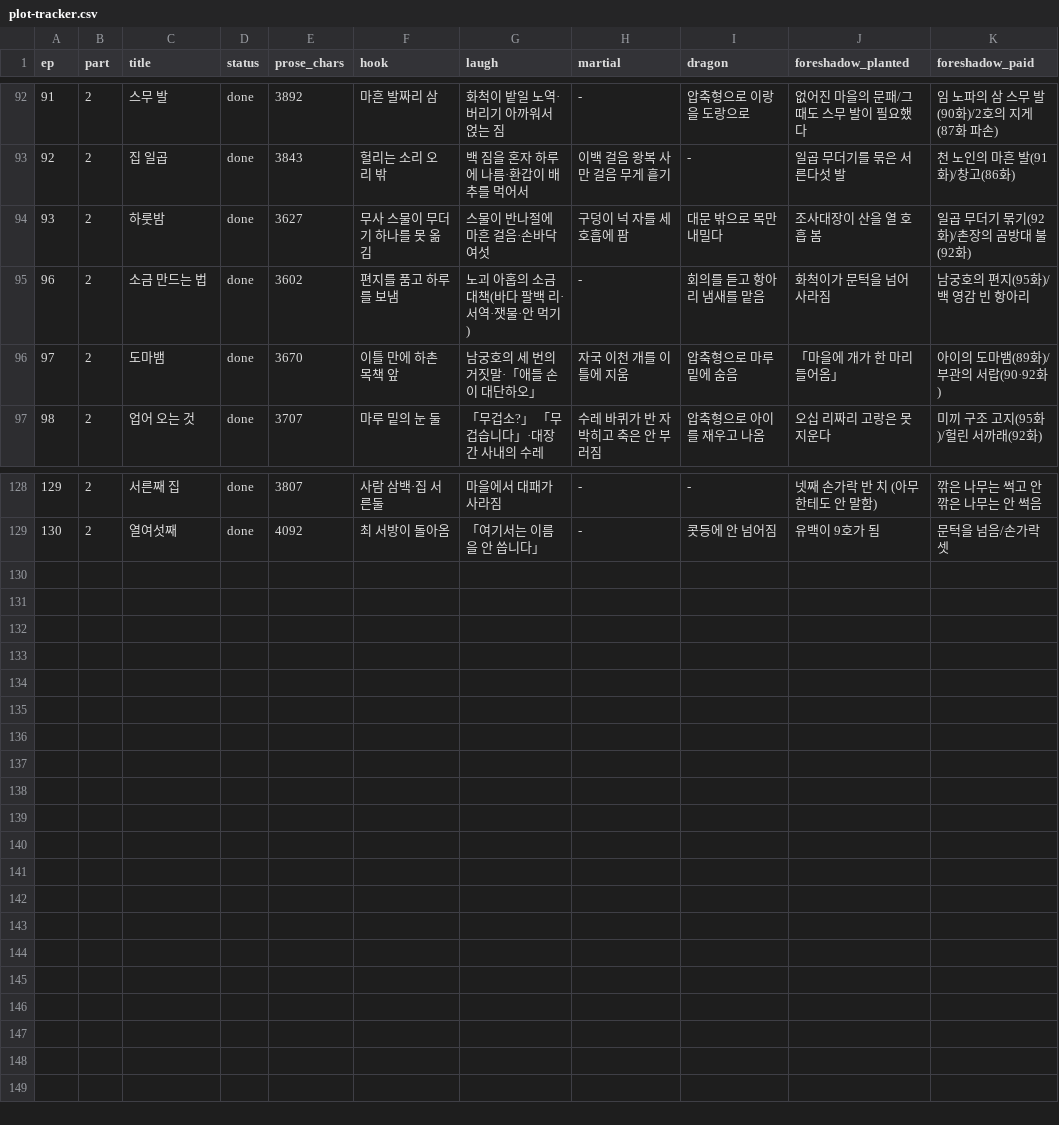
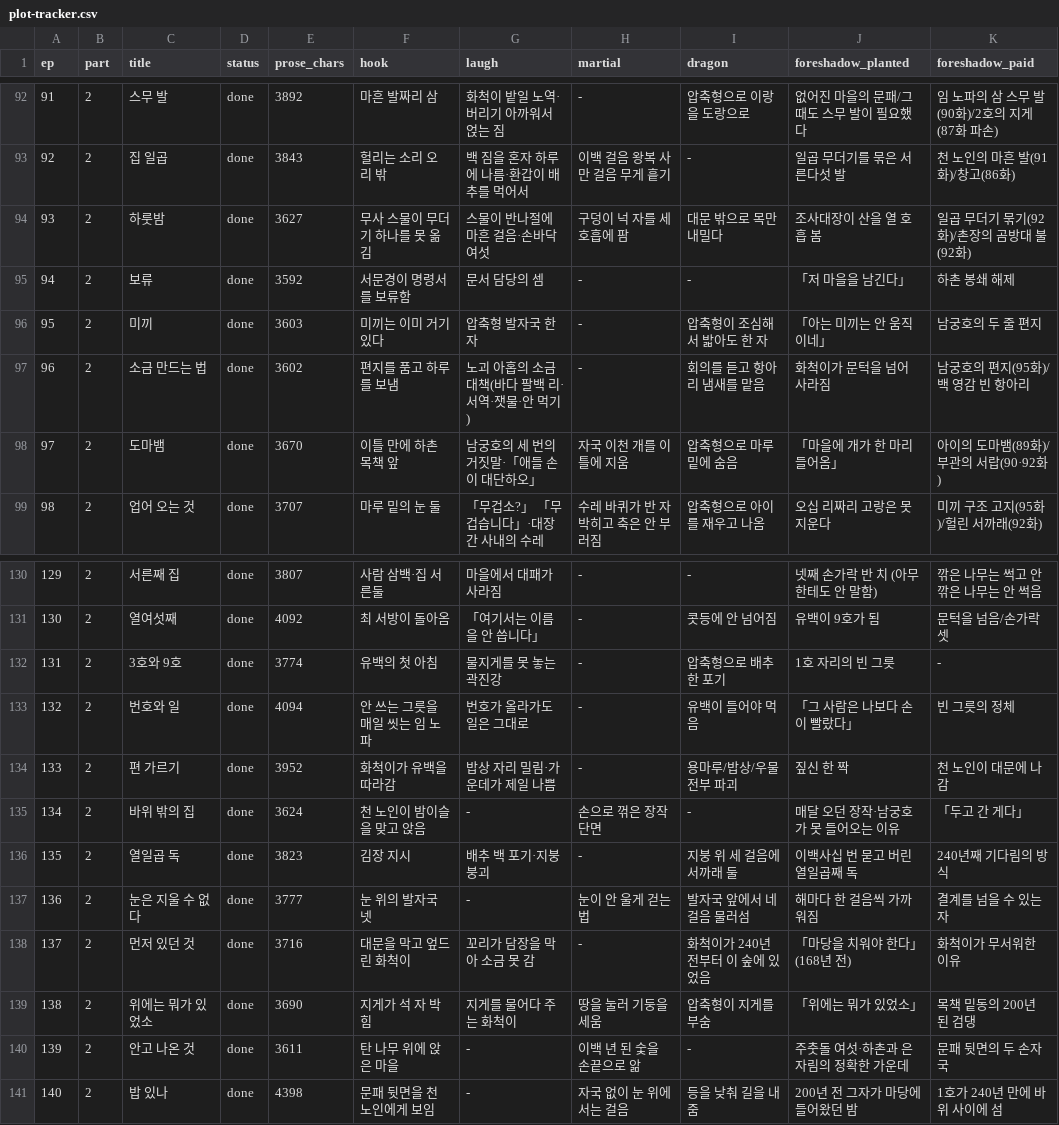
Before and after one commit to tlfhgk/test, a CSV file: pipeline/plot-tracker.csv, drawn as a sheet; only a part is shown, gaps mark what is left out; the diff names each change by its address in the sheet, - before the commit and + after, or states it on an @@ line.

```diff
--- a/pipeline/plot-tracker.csv
+++ b/pipeline/plot-tracker.csv
+row 95: 94 | 2 | 보류 | done | 3592 | 서문경이 명령서를 보류함 | 문서 담당의 셈 | - | - | 「저 마을을 남긴다」 | 하촌 봉쇄 해제
+row 96: 95 | 2 | 미끼 | done | 3603 | 미끼는 이미 거기 있다 | 압축형 발자국 한 자 | - | 압축형이 조심해서 밟아도 한 자 | 「아는 미끼는 안 움직이네」 | 남궁호의 두 줄 편지
+row 132: 131 | 2 | 3호와 9호 | done | 3774 | 유백의 첫 아침 | 물지게를 못 놓는 곽진강 | - | 압축형으로 배추 한 포기 | 1호 자리의 빈 그릇 | -
+row 133: 132 | 2 | 번호와 일 | done | 4094 | 안 쓰는 그릇을 매일 씻는 임 노파 | 번호가 올라가도 일은 그대로 | - | 유백이 들어야 먹음 | 「그 사람은 나보다 손이 빨랐다」 | 빈 그릇의 정체
+row 134: 133 | 2 | 편 가르기 | done | 3952 | 화척이가 유백을 따라감 | 밥상 자리 밀림·가운데가 제일 나쁨 | - | 용마루/밥상/우물 전부 파괴 | 짚신 한 짝 | 천 노인이 대문에 나감
+row 135: 134 | 2 | 바위 밖의 집 | done | 3624 | 천 노인이 밤이슬을 맞고 앉음 | - | 손으로 꺾은 장작 단면 | - | 매달 오던 장작·남궁호가 못 들어오는 이유 | 「두고 간 게다」
+row 136: 135 | 2 | 열일곱 독 | done | 3823 | 김장 지시 | 배추 백 포기·지붕 붕괴 | - | 지붕 위 세 걸음에 서까래 둘 | 이백사십 번 묻고 버린 열일곱째 독 | 240년째 기다림의 방식
+row 137: 136 | 2 | 눈은 지울 수 없다 | done | 3777 | 눈 위의 발자국 넷 | - | 눈이 안 울게 걷는 법 | 발자국 앞에서 네 걸음 물러섬 | 해마다 한 걸음씩 가까워짐 | 결계를 넘을 수 있는 자
+row 138: 137 | 2 | 먼저 있던 것 | done | 3716 | 대문을 막고 엎드린 화척이 | 꼬리가 담장을 막아 소금 못 감 | - | 화척이가 240년 전부터 이 숲에 있었음 | 「마당을 치워야 한다」(168년 전) | 화척이가 무서워한 이유
+row 139: 138 | 2 | 위에는 뭐가 있었소 | done | 3690 | 지게가 석 자 박힘 | 지게를 물어다 주는 화척이 | 땅을 눌러 기둥을 세움 | 압축형이 지게를 부숨 | 「위에는 뭐가 있었소」 | 목책 밑동의 200년 된 검댕
+row 140: 139 | 2 | 안고 나온 것 | done | 3611 | 탄 나무 위에 앉은 마을 | - | 이백 년 된 숯을 손끝으로 앎 | - | 주춧돌 여섯·하촌과 은자림의 정확한 가운데 | 문패 뒷면의 두 손자국
+row 141: 140 | 2 | 밥 있나 | done | 4398 | 문패 뒷면을 천 노인에게 보임 | - | 자국 없이 눈 위에 서는 걸음 | 등을 낮춰 길을 내줌 | 200년 전 그자가 마당에 들어왔던 밤 | 1호가 240년 만에 바위 사이에 섬
```
Also changed, not shown: 2 other files.
